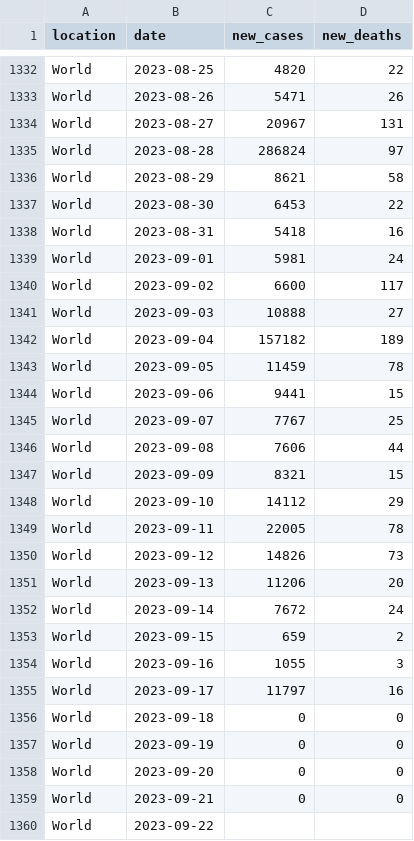
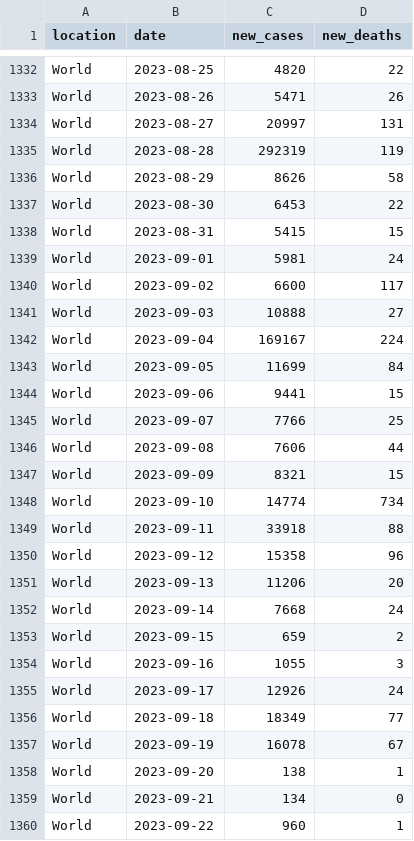
Before and after one commit to paldhous/owid-covid, a CSV file: covid_owid.csv, drawn as a sheet; only a part is shown, gaps mark what is left out; the diff covers the shown part only.

```diff
--- a/covid_owid.csv
+++ b/covid_owid.csv
@@ -1333,7 +1333,7 @@ World,2023-08-25,4820,22
 World,2023-08-26,5471,26
-World,2023-08-27,20967,131
-World,2023-08-28,286824,97
-World,2023-08-29,8621,58
+World,2023-08-27,20997,131
+World,2023-08-28,292319,119
+World,2023-08-29,8626,58
 World,2023-08-30,6453,22
-World,2023-08-31,5418,16
+World,2023-08-31,5415,15
 World,2023-09-01,5981,24
@@ -1341,20 +1341,20 @@ World,2023-09-02,6600,117
 World,2023-09-03,10888,27
-World,2023-09-04,157182,189
-World,2023-09-05,11459,78
+World,2023-09-04,169167,224
+World,2023-09-05,11699,84
 World,2023-09-06,9441,15
-World,2023-09-07,7767,25
+World,2023-09-07,7766,25
 World,2023-09-08,7606,44
 World,2023-09-09,8321,15
-World,2023-09-10,14112,29
-World,2023-09-11,22005,78
-World,2023-09-12,14826,73
+World,2023-09-10,14774,734
+World,2023-09-11,33918,88
+World,2023-09-12,15358,96
 World,2023-09-13,11206,20
-World,2023-09-14,7672,24
+World,2023-09-14,7668,24
 World,2023-09-15,659,2
 World,2023-09-16,1055,3
-World,2023-09-17,11797,16
-World,2023-09-18,0,0
-World,2023-09-19,0,0
-World,2023-09-20,0,0
-World,2023-09-21,0,0
-World,2023-09-22,,
+World,2023-09-17,12926,24
+World,2023-09-18,18349,77
+World,2023-09-19,16078,67
+World,2023-09-20,138,1
+World,2023-09-21,134,0
+World,2023-09-22,960,1
```
Also changed, not shown: 1 added row and 89 edited cells elsewhere in this file.
